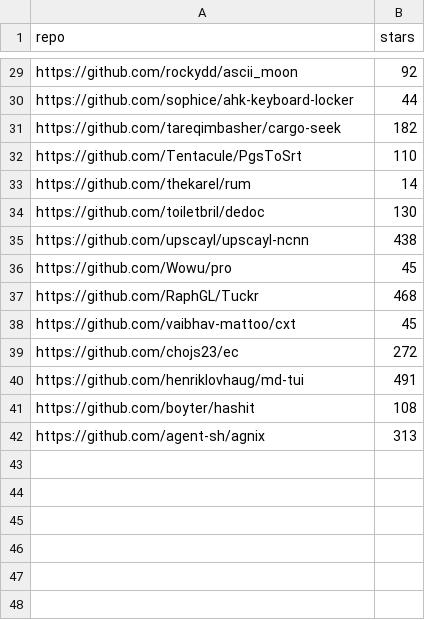
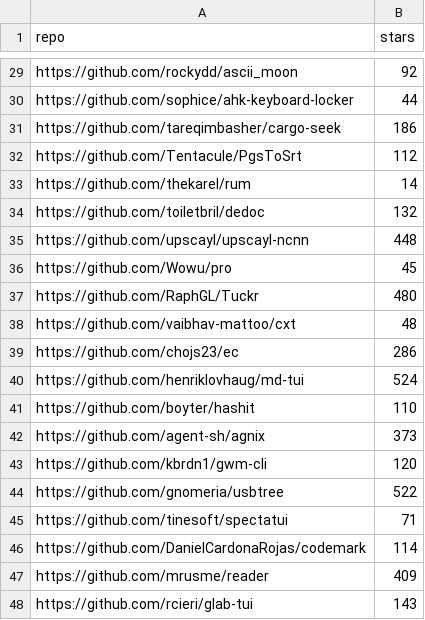
Before and after one commit to scillidan/actions, a CSV file: repos-stars/repos-stars.csv, drawn as a sheet; only a part is shown, gaps mark what is left out; the diff covers the shown part only.

```diff
--- a/repos-stars/repos-stars.csv
+++ b/repos-stars/repos-stars.csv
@@ -30,13 +30,19 @@ https://github.com/rockydd/ascii_moon,92
 https://github.com/sophice/ahk-keyboard-locker,44
-https://github.com/tareqimbasher/cargo-seek,182
-https://github.com/Tentacule/PgsToSrt,110
+https://github.com/tareqimbasher/cargo-seek,186
+https://github.com/Tentacule/PgsToSrt,112
 https://github.com/thekarel/rum,14
-https://github.com/toiletbril/dedoc,130
-https://github.com/upscayl/upscayl-ncnn,438
+https://github.com/toiletbril/dedoc,132
+https://github.com/upscayl/upscayl-ncnn,448
 https://github.com/Wowu/pro,45
-https://github.com/RaphGL/Tuckr,468
-https://github.com/vaibhav-mattoo/cxt,45
-https://github.com/chojs23/ec,272
-https://github.com/henriklovhaug/md-tui,491
-https://github.com/boyter/hashit,108
-https://github.com/agent-sh/agnix,313
+https://github.com/RaphGL/Tuckr,480
+https://github.com/vaibhav-mattoo/cxt,48
+https://github.com/chojs23/ec,286
+https://github.com/henriklovhaug/md-tui,524
+https://github.com/boyter/hashit,110
+https://github.com/agent-sh/agnix,373
+https://github.com/kbrdn1/gwm-cli,120
+https://github.com/gnomeria/usbtree,522
+https://github.com/tinesoft/spectatui,71
+https://github.com/DanielCardonaRojas/codemark,114
+https://github.com/mrusme/reader,409
+https://github.com/rcieri/glab-tui,143
```
Also changed, not shown: 17 edited cells elsewhere in this file.
